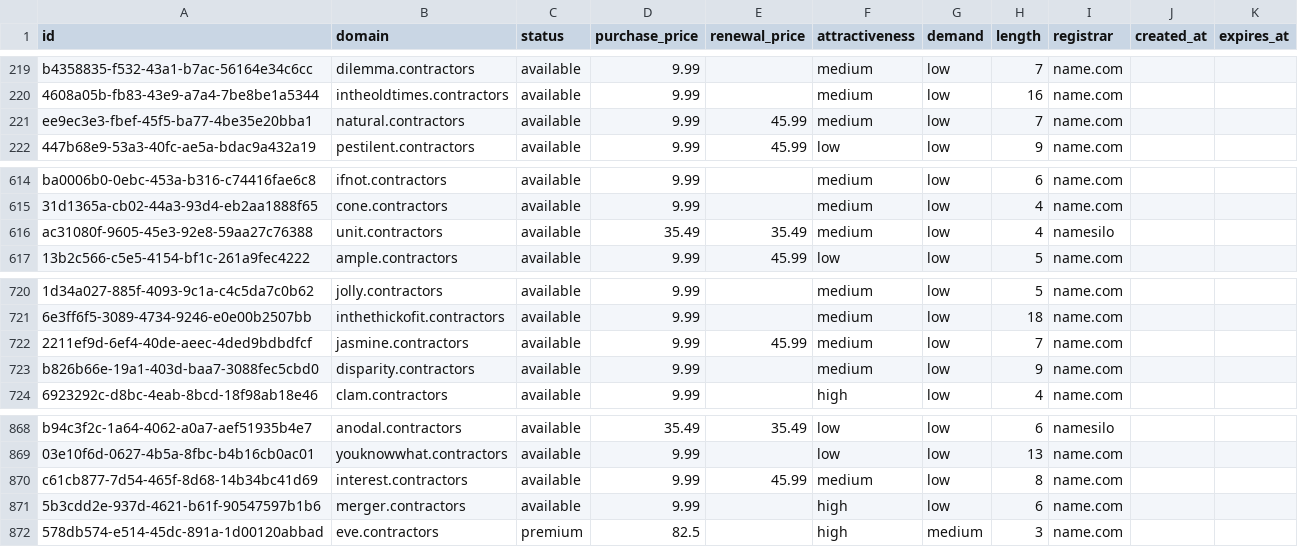
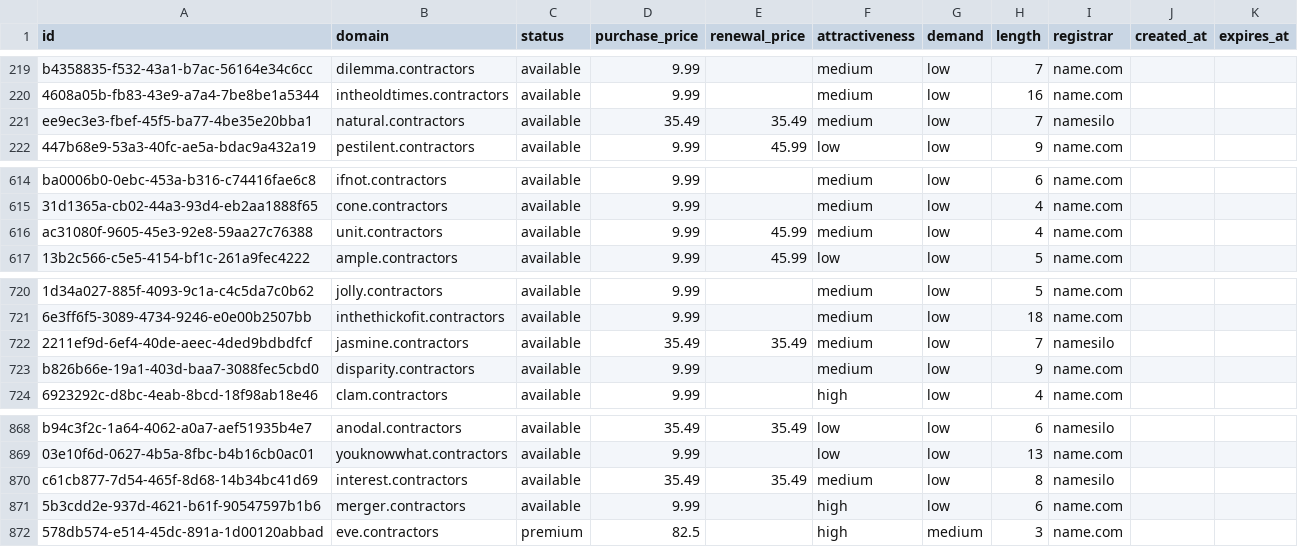
Before and after one commit to UniqueDomains/contractors-oneword-domains, a CSV file: contractors.csv, drawn as a sheet; only a part is shown, gaps mark what is left out; the diff covers the shown part only; the diff names each change by its address in the sheet, - before the commit and + after, or states it on an @@ line.

```diff
--- a/contractors.csv
+++ b/contractors.csv
-D221 (purchase_price): 9.99
+D221 (purchase_price): 35.49
-E221 (renewal_price): 45.99
+E221 (renewal_price): 35.49
-I221 (registrar): name.com
+I221 (registrar): namesilo
-D616 (purchase_price): 35.49
+D616 (purchase_price): 9.99
-E616 (renewal_price): 35.49
+E616 (renewal_price): 45.99
-I616 (registrar): namesilo
+I616 (registrar): name.com
-D722 (purchase_price): 9.99
+D722 (purchase_price): 35.49
-E722 (renewal_price): 45.99
+E722 (renewal_price): 35.49
-I722 (registrar): name.com
+I722 (registrar): namesilo
-D870 (purchase_price): 9.99
+D870 (purchase_price): 35.49
-E870 (renewal_price): 45.99
+E870 (renewal_price): 35.49
-I870 (registrar): name.com
+I870 (registrar): namesilo
```
Also changed, not shown: 20 edited cells elsewhere in this file, 4 other files.
